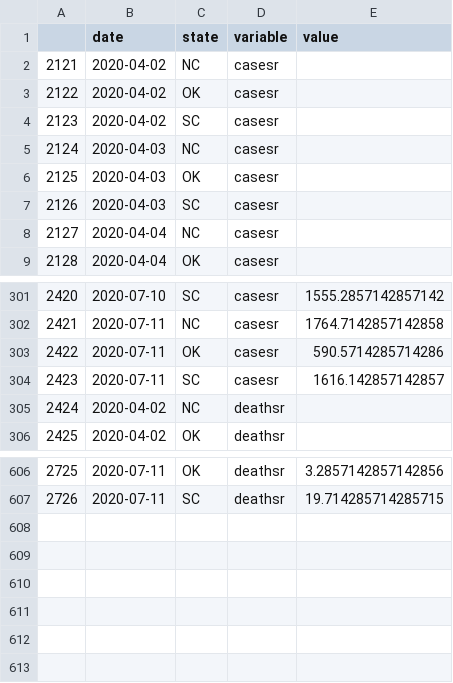
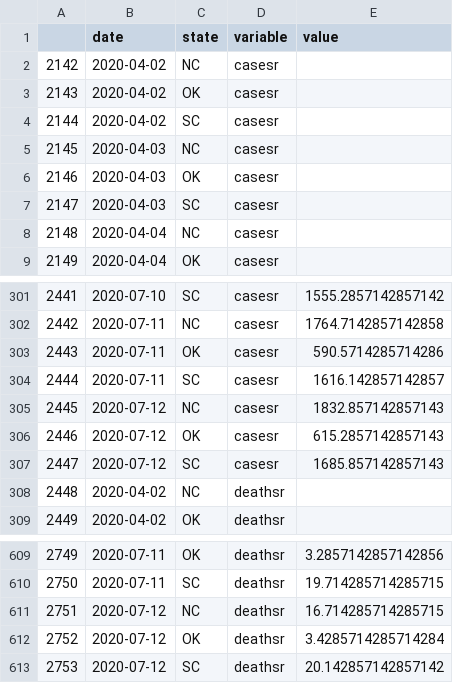
Before and after one commit to pitosalas/covid-old, a CSV file: mydata.csv, drawn as a sheet; only a part is shown, gaps mark what is left out; the diff names each change by its address in the sheet, - before the commit and + after, or states it on an @@ line.

```diff
--- a/mydata.csv
+++ b/mydata.csv
@@ column A renumbered between rows 2 and 610 @@
+row 305: 2445 | 2020-07-12 | NC | casesr | 1832.857142857143
+row 306: 2446 | 2020-07-12 | OK | casesr | 615.2857142857143
+row 307: 2447 | 2020-07-12 | SC | casesr | 1685.857142857143
+row 611: 2751 | 2020-07-12 | NC | deathsr | 16.714285714285715
+row 612: 2752 | 2020-07-12 | OK | deathsr | 3.4285714285714284
+row 613: 2753 | 2020-07-12 | SC | deathsr | 20.142857142857142
```
Also changed, not shown: 5 other files.
